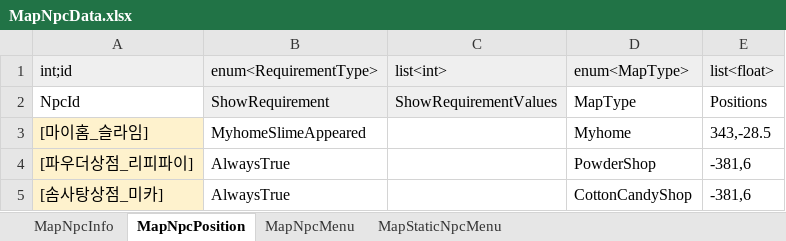
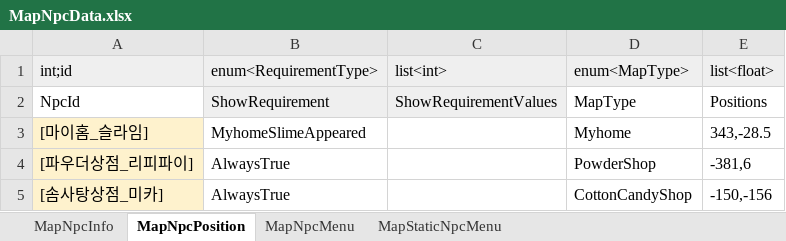
Before and after one commit to Lunaria-Project/lunaria-data, an Excel workbook: excel/MapNpcData.xlsx, sheet MapNpcPosition, drawn as a sheet; values as stored, in another font and other column widths than the file's, no borders; the diff names each change by its address in the sheet, - before the commit and + after, or states it on an @@ line.

Commit message:
캐릭터 위치 수정

```diff
--- a/excel/MapNpcData.xlsx (sheet MapNpcPosition)
+++ b/excel/MapNpcData.xlsx (sheet MapNpcPosition)
-E5: -381,6
+E5: -150,-156
```
